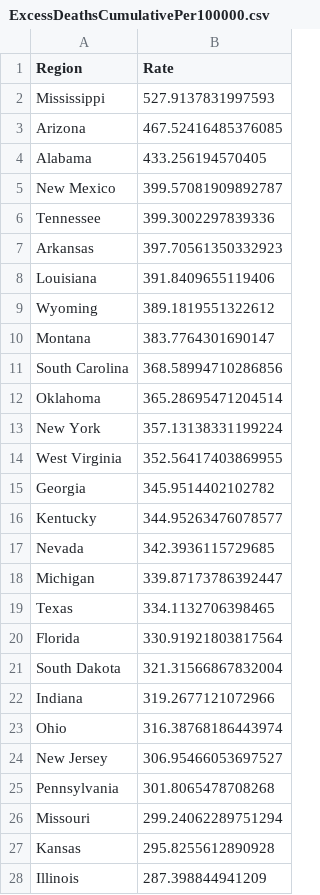
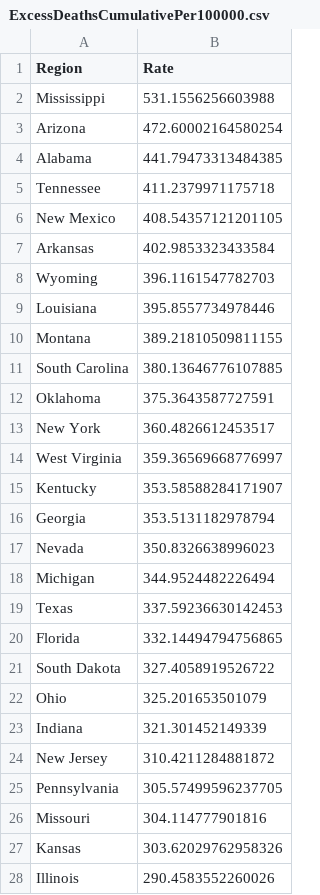
Before and after one commit to mcculley/mcculley.github.io, a CSV file: VisualizingObservedDeaths/ExcessDeathsCumulativePer100000.csv, drawn as a sheet; only a part is shown; the diff covers the shown part only.

```diff
--- a/VisualizingObservedDeaths/ExcessDeathsCumulativePer100000.csv
+++ b/VisualizingObservedDeaths/ExcessDeathsCumulativePer100000.csv
@@ -1,28 +1,28 @@
 Region,Rate
-Mississippi,527.9137831997593
-Arizona,467.52416485376085
-Alabama,433.256194570405
-New Mexico,399.57081909892787
-Tennessee,399.3002297839336
-Arkansas,397.70561350332923
-Louisiana,391.8409655119406
-Wyoming,389.1819551322612
-Montana,383.7764301690147
-South Carolina,368.58994710286856
-Oklahoma,365.28695471204514
-New York,357.13138331199224
-West Virginia,352.56417403869955
-Georgia,345.9514402102782
-Kentucky,344.95263476078577
-Nevada,342.3936115729685
-Michigan,339.87173786392447
-Texas,334.1132706398465
-Florida,330.91921803817564
-South Dakota,321.31566867832004
-Indiana,319.2677121072966
-Ohio,316.38768186443974
-New Jersey,306.95466053697527
-Pennsylvania,301.8065478708268
-Missouri,299.24062289751294
-Kansas,295.8255612890928
-Illinois,287.398844941209
+Mississippi,531.1556256603988
+Arizona,472.60002164580254
+Alabama,441.79473313484385
+Tennessee,411.2379971175718
+New Mexico,408.54357121201105
+Arkansas,402.9853323433584
+Wyoming,396.1161547782703
+Louisiana,395.8557734978446
+Montana,389.21810509811155
+South Carolina,380.13646776107885
+Oklahoma,375.3643587727591
+New York,360.4826612453517
+West Virginia,359.36569668776997
+Kentucky,353.58588284171907
+Georgia,353.5131182978794
+Nevada,350.8326638996023
+Michigan,344.9524482226494
+Texas,337.59236630142453
+Florida,332.14494794756865
+South Dakota,327.4058919526722
+Ohio,325.201653501079
+Indiana,321.301452149339
+New Jersey,310.4211284881872
+Pennsylvania,305.57499596237705
+Missouri,304.114777901816
+Kansas,303.62029762958326
+Illinois,290.4583552260026
```
Also changed, not shown: 4 added rows, 4 removed rows and 21 edited cells elsewhere in this file, VisualizingObservedDeaths/DeathsPer100000-triples.csv, VisualizingObservedDeaths/DeathsPer100000.csv, 55 other files.
